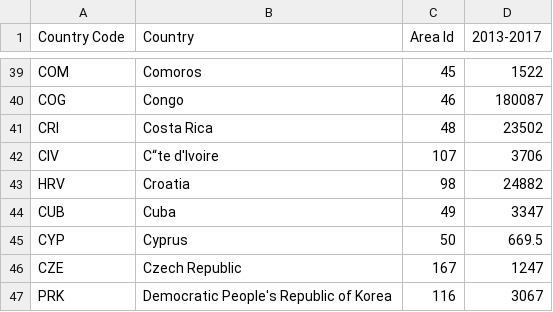
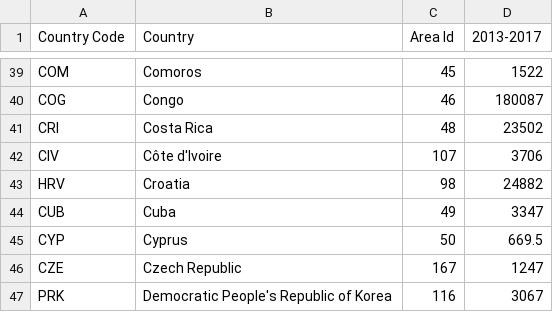
Before and after one commit to Drakeland/water-165, a CSV file: water_resources_1yr.csv, drawn as a sheet; only a part is shown, gaps mark what is left out; the diff names each change by its address in the sheet, - before the commit and + after, or states it on an @@ line.

```diff
--- a/water_resources_1yr.csv
+++ b/water_resources_1yr.csv
-B42 (Country): C“te d'Ivoire
+B42 (Country): Côte d'Ivoire
```
Also changed, not shown: 8 other files.
